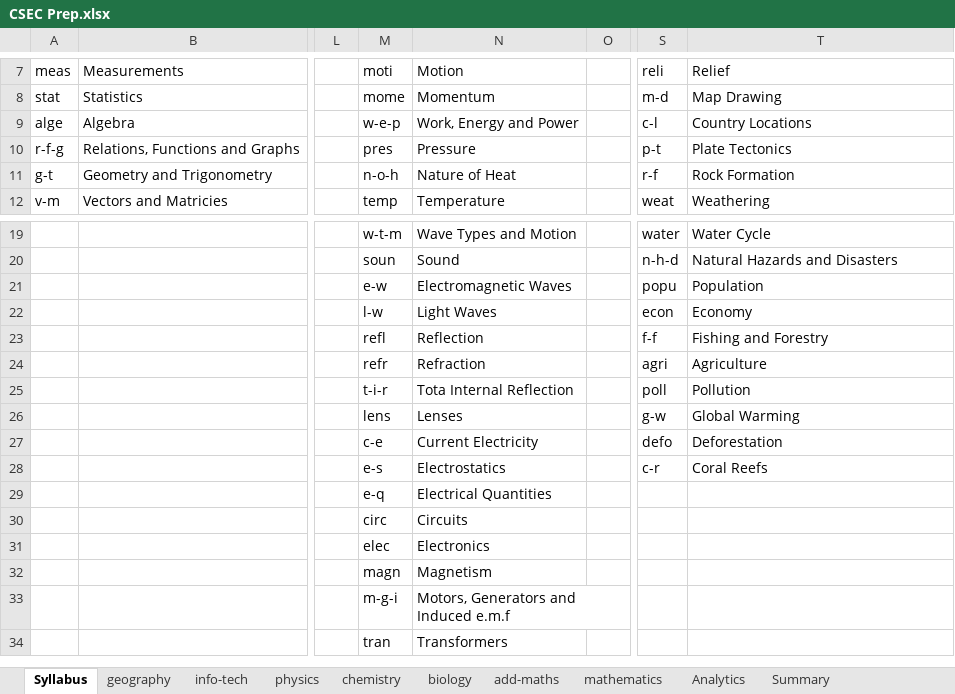
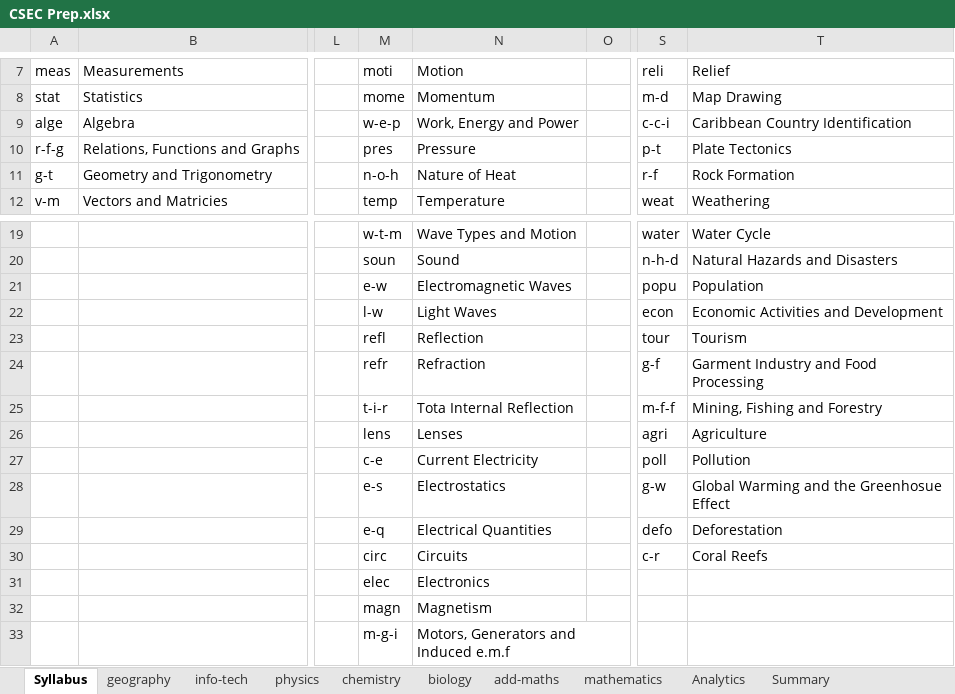
Before and after one commit to CXC-Prep/CSEC-Prep, an Excel workbook: CSEC Prep.xlsx, sheet Syllabus, drawn as a sheet; only a part is shown, gaps mark what is left out; the shorter side is filled out with more unchanged rows; values as stored, in another font and other column widths than the file's, no borders; charts and pictures not drawn; removed rows and columns are numbered as before the commit, all else as after; rows hold the shown columns only; the diff names each change by its address in the sheet, - before the commit and + after, or states it on an @@ line.

```diff
--- a/CSEC Prep.xlsx (sheet Syllabus)
+++ b/CSEC Prep.xlsx (sheet Syllabus)
-S9: c-l
+S9: c-c-i
-T9: Country Locations
+T9: Caribbean Country Identification
-T22: Economy
+T22: Economic Activities and Development
-S23: f-f
+S23: tour
-T23: Fishing and Forestry
+T23: Tourism
-S24: agri
+S24: g-f
-T24: Agriculture
+T24: Garment Industry and Food Processing
+row 25:  |  |  | t-i-r | Tota Internal Reflection |  | m-f-f | Mining, Fishing and Forestry
+row 26:  |  |  | lens | Lenses |  | agri | Agriculture
-M27: t-i-r
+M27: c-e
-N27: Tota Internal Reflection
+N27: Current Electricity
-row 26:  |  |  | lens | Lenses |  | g-w | Global Warming
+row 28:  |  |  | e-s | Electrostatics |  | g-w | Global Warming and the Greenhosue Effect
-M29: c-e
+M29: e-q
-N29: Current Electricity
+N29: Electrical Quantities
-M30: e-s
+M30: circ
-N30: Electrostatics
+N30: Circuits
-row 29:  |  |  | e-q | Electrical Quantities
-row 30:  |  |  | circ | Circuits
```
Also changed, not shown: sheet geography, sheet Summary, 1 other file.
